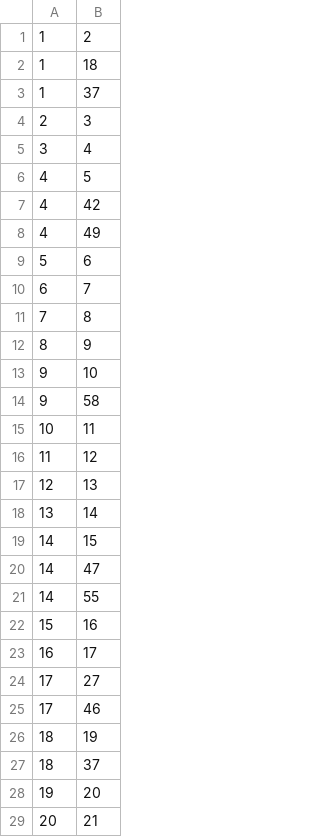
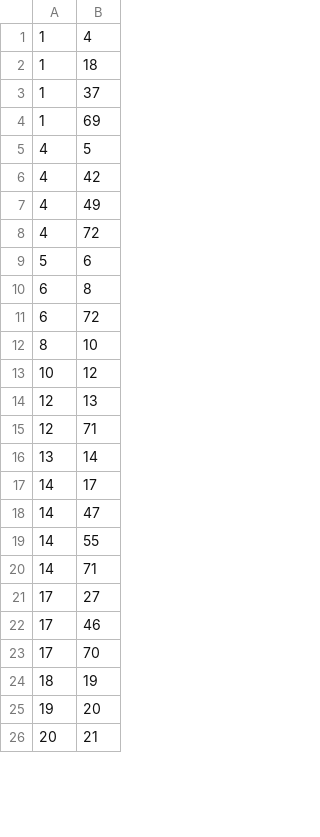
Before and after one commit to yth98/2D-morphing, a CSV file: face_lines.csv, drawn as a sheet; only a part is shown; the diff covers the shown part only.

```diff
--- a/face_lines.csv
+++ b/face_lines.csv
@@ -1,6 +1,5 @@
-1,2
+1,4
 1,18
 1,37
-2,3
-3,4
+1,69
 4,5
@@ -8,21 +7,19 @@
 4,49
+4,72
 5,6
-6,7
-7,8
-8,9
-9,10
-9,58
-10,11
-11,12
+6,8
+6,72
+8,10
+10,12
 12,13
+12,71
 13,14
-14,15
+14,17
 14,47
 14,55
-15,16
-16,17
+14,71
 17,27
 17,46
+17,70
 18,19
-18,37
 19,20
```
Also changed, not shown: 7 added rows, 3 removed rows and 1 edited cell elsewhere in this file, 31 other files.
